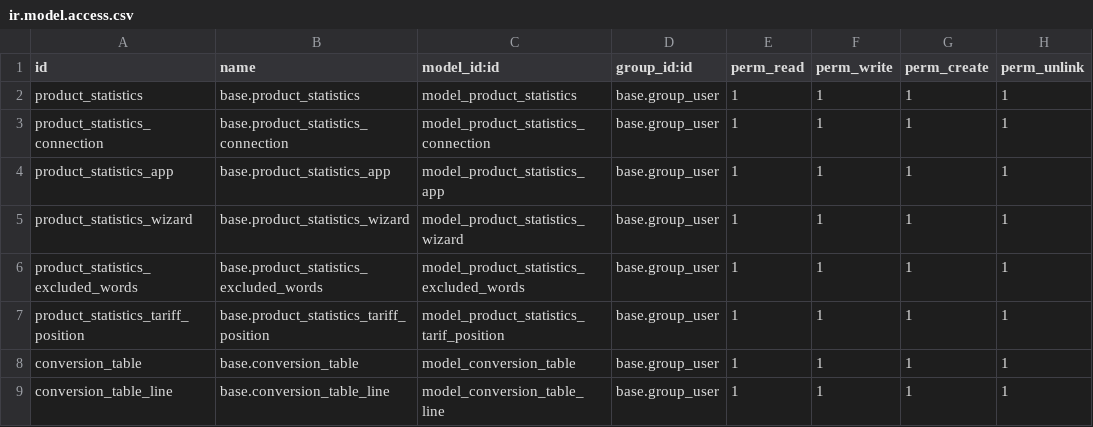
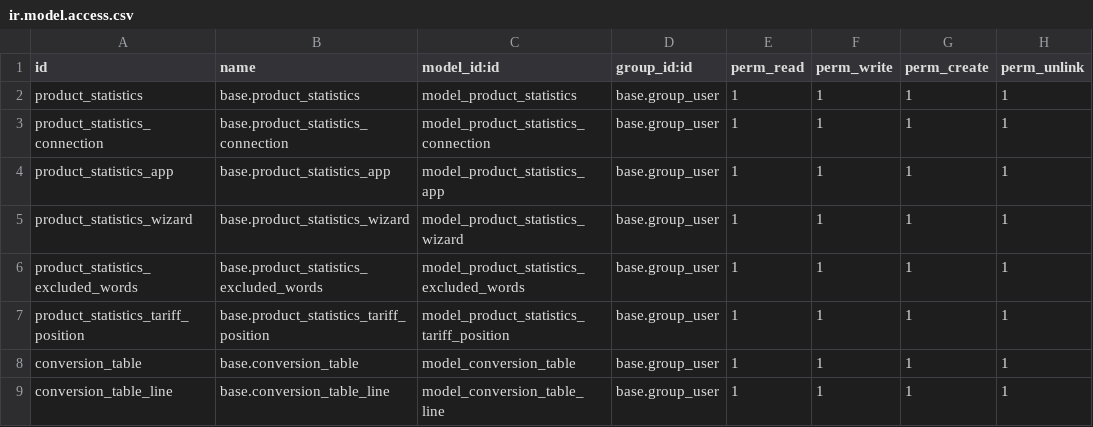
Before and after one commit to growerid/ajay, a CSV file: grw_product_statistics/security/ir.model.access.csv, drawn as a sheet.

Commit message:
[ADD] Se agrega campo Posiciones Arancelarias. V2

```diff
--- a/grw_product_statistics/security/ir.model.access.csv
+++ b/grw_product_statistics/security/ir.model.access.csv
@@ -6,3 +6,3 @@ product_statistics_wizard,base.product_statistics_wizard,model_product_statistic
 product_statistics_excluded_words,base.product_statistics_excluded_words,model_product_statistics_excluded_words,base.group_user,1,1,1,1
-product_statistics_tariff_position,base.product_statistics_tariff_position,model_product_statistics_tarif_position,base.group_user,1,1,1,1
+product_statistics_tariff_position,base.product_statistics_tariff_position,model_product_statistics_tariff_position,base.group_user,1,1,1,1
 conversion_table,base.conversion_table,model_conversion_table,base.group_user,1,1,1,1
```
